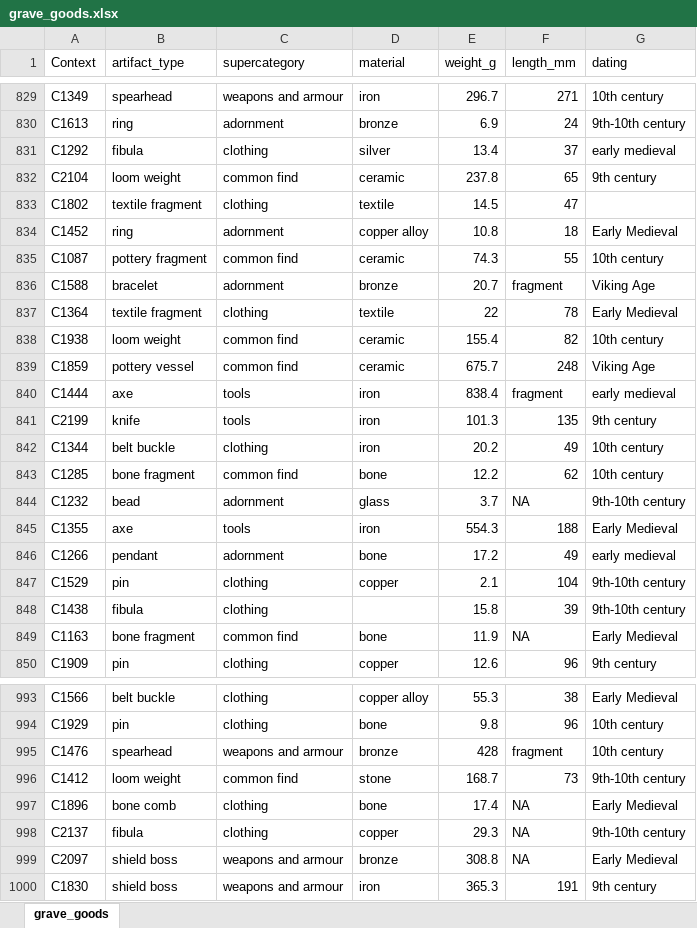
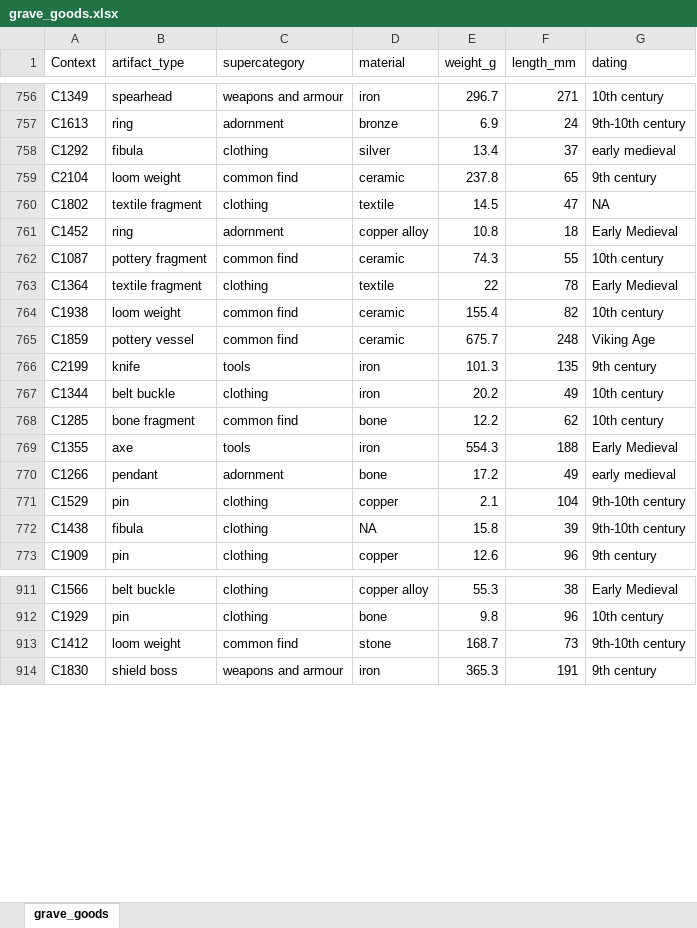
Before and after one commit to petrpajdla/intRo, an Excel workbook: data/grave_goods.xlsx, sheet grave_goods, drawn as a sheet; only a part is shown, gaps mark what is left out; values as stored, in another font and other column widths than the file's, no borders; removed rows and columns are numbered as before the commit, all else as after; the diff covers the shown part only; the diff names each change by its address in the sheet, - before the commit and + after, or states it on an @@ line.

```diff
--- a/data/grave_goods.xlsx (sheet grave_goods)
+++ b/data/grave_goods.xlsx (sheet grave_goods)
-G760 (dating): (empty)
+G760 (dating): NA
-row 836: C1588 | bracelet | adornment | bronze | 20.7 | fragment | Viking Age
-row 840: C1444 | axe | tools | iron | 838.4 | fragment | early medieval
-row 844: C1232 | bead | adornment | glass | 3.7 | NA | 9th-10th century
-D772 (material): (empty)
+D772 (material): NA
-row 849: C1163 | bone fragment | common find | bone | 11.9 | NA | Early Medieval
-row 995: C1476 | spearhead | weapons and armour | bronze | 428 | fragment | 10th century
-row 997: C1896 | bone comb | clothing | bone | 17.4 | NA | Early Medieval
-row 998: C2137 | fibula | clothing | copper | 29.3 | NA | 9th-10th century
-row 999: C2097 | shield boss | weapons and armour | bronze | 308.8 | NA | Early Medieval
```
Also changed, not shown: 83 removed rows and 39 edited cells elsewhere in this sheet, 1 other file.
